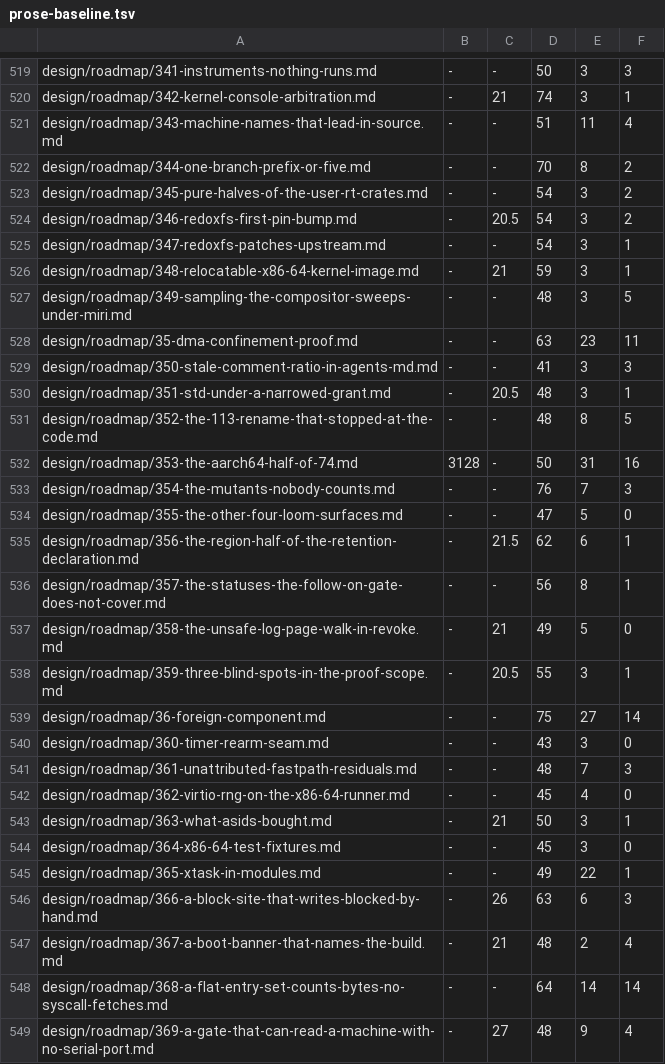
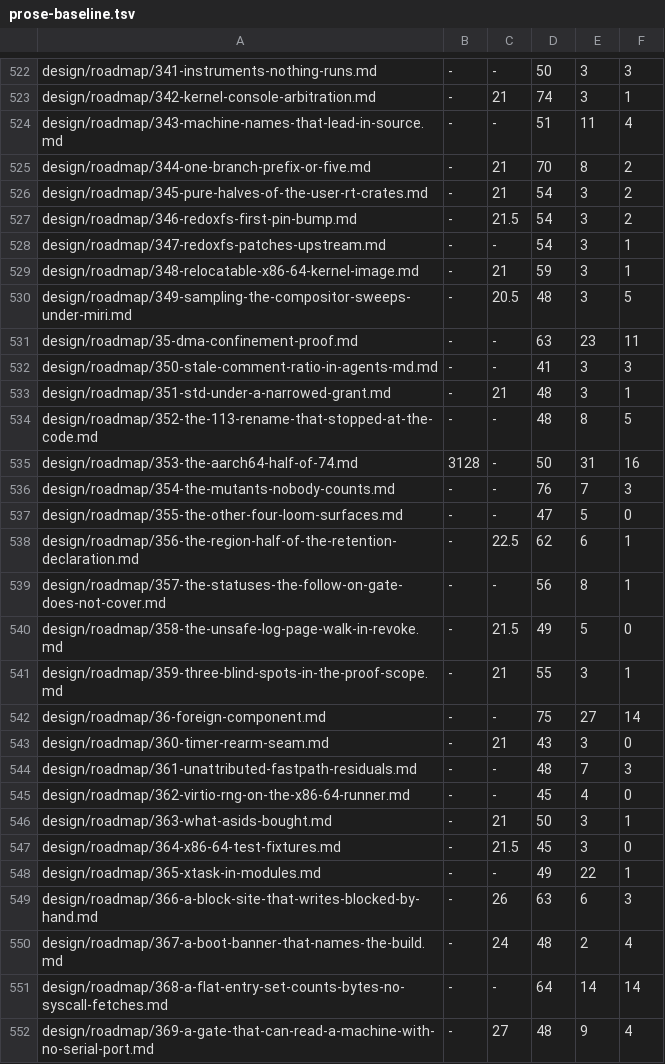
Before and after one commit to crickertech/nife, a TSV file: design/prose-baseline.tsv, drawn as a sheet; only a part is shown, gaps mark what is left out; the diff covers the shown part only.

```diff
--- a/design/prose-baseline.tsv
+++ b/design/prose-baseline.tsv
@@ -521,11 +524,11 @@ design/roadmap/342-kernel-console-arbitration.md	-	21	74	3	1
 design/roadmap/343-machine-names-that-lead-in-source.md	-	-	51	11	4
-design/roadmap/344-one-branch-prefix-or-five.md	-	-	70	8	2
-design/roadmap/345-pure-halves-of-the-user-rt-crates.md	-	-	54	3	2
-design/roadmap/346-redoxfs-first-pin-bump.md	-	20.5	54	3	2
+design/roadmap/344-one-branch-prefix-or-five.md	-	21	70	8	2
+design/roadmap/345-pure-halves-of-the-user-rt-crates.md	-	21	54	3	2
+design/roadmap/346-redoxfs-first-pin-bump.md	-	21.5	54	3	2
 design/roadmap/347-redoxfs-patches-upstream.md	-	-	54	3	1
 design/roadmap/348-relocatable-x86-64-kernel-image.md	-	21	59	3	1
-design/roadmap/349-sampling-the-compositor-sweeps-under-miri.md	-	-	48	3	5
+design/roadmap/349-sampling-the-compositor-sweeps-under-miri.md	-	20.5	48	3	5
 design/roadmap/35-dma-confinement-proof.md	-	-	63	23	11
 design/roadmap/350-stale-comment-ratio-in-agents-md.md	-	-	41	3	3
-design/roadmap/351-std-under-a-narrowed-grant.md	-	20.5	48	3	1
+design/roadmap/351-std-under-a-narrowed-grant.md	-	21	48	3	1
 design/roadmap/352-the-113-rename-that-stopped-at-the-code.md	-	-	48	8	5
@@ -534,8 +537,8 @@ design/roadmap/354-the-mutants-nobody-counts.md	-	-	76	7	3
 design/roadmap/355-the-other-four-loom-surfaces.md	-	-	47	5	0
-design/roadmap/356-the-region-half-of-the-retention-declaration.md	-	21.5	62	6	1
+design/roadmap/356-the-region-half-of-the-retention-declaration.md	-	22.5	62	6	1
 design/roadmap/357-the-statuses-the-follow-on-gate-does-not-cover.md	-	-	56	8	1
-design/roadmap/358-the-unsafe-log-page-walk-in-revoke.md	-	21	49	5	0
-design/roadmap/359-three-blind-spots-in-the-proof-scope.md	-	20.5	55	3	1
+design/roadmap/358-the-unsafe-log-page-walk-in-revoke.md	-	21.5	49	5	0
+design/roadmap/359-three-blind-spots-in-the-proof-scope.md	-	21	55	3	1
 design/roadmap/36-foreign-component.md	-	-	75	27	14
-design/roadmap/360-timer-rearm-seam.md	-	-	43	3	0
+design/roadmap/360-timer-rearm-seam.md	-	21	43	3	0
 design/roadmap/361-unattributed-fastpath-residuals.md	-	-	48	7	3
@@ -543,6 +546,6 @@ design/roadmap/362-virtio-rng-on-the-x86-64-runner.md	-	-	45	4	0
 design/roadmap/363-what-asids-bought.md	-	21	50	3	1
-design/roadmap/364-x86-64-test-fixtures.md	-	-	45	3	0
+design/roadmap/364-x86-64-test-fixtures.md	-	21.5	45	3	0
 design/roadmap/365-xtask-in-modules.md	-	-	49	22	1
 design/roadmap/366-a-block-site-that-writes-blocked-by-hand.md	-	26	63	6	3
-design/roadmap/367-a-boot-banner-that-names-the-build.md	-	21	48	2	4
+design/roadmap/367-a-boot-banner-that-names-the-build.md	-	24	48	2	4
 design/roadmap/368-a-flat-entry-set-counts-bytes-no-syscall-fetches.md	-	-	64	14	14
```
Also changed, not shown: 3 added rows and 147 edited cells elsewhere in this file, 3 other files.
